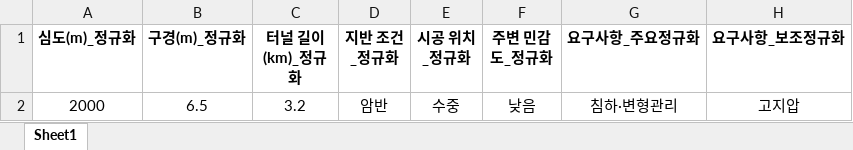
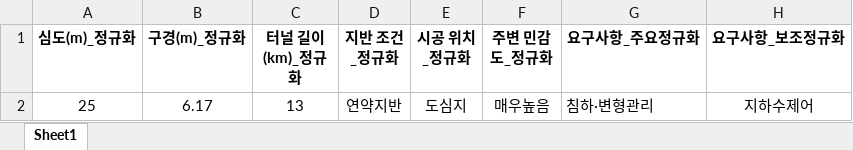
Before and after one commit to divper/tunnel-method-recommender, an Excel workbook: data/input/input_case.xlsx, sheet Sheet1, drawn as a sheet; values as stored, in another font and other column widths than the file's, no borders; removed rows and columns are numbered as before the commit, all else as after; the diff names each change by its address in the sheet, - before the commit and + after, or states it on an @@ line.

```diff
--- a/data/input/input_case.xlsx (sheet Sheet1)
+++ b/data/input/input_case.xlsx (sheet Sheet1)
-row 2: 2000 | 6.5 | 3.2 | 암반 | 수중 | 낮음 | 침하·변형관리 | 고지압
+row 2: 25 | 6.17 | 13 | 연약지반 | 도심지 | 매우높음 | 침하·변형관리 | 지하수제어
```
Also changed, not shown: data/outputs/result.xlsx, data/raw/조사 자료 정규화.xlsx, 12 other files.
